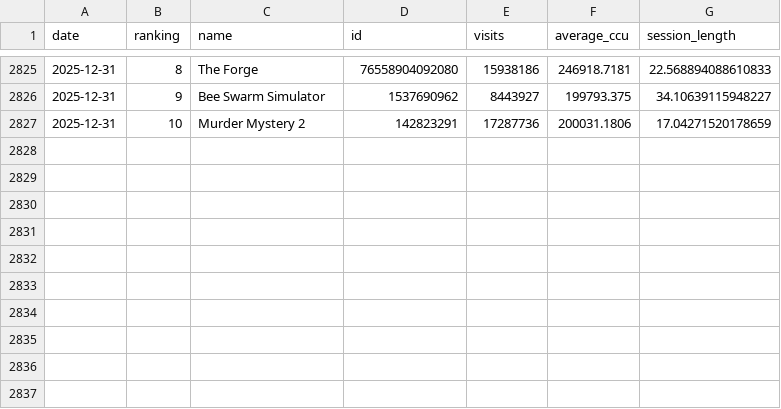
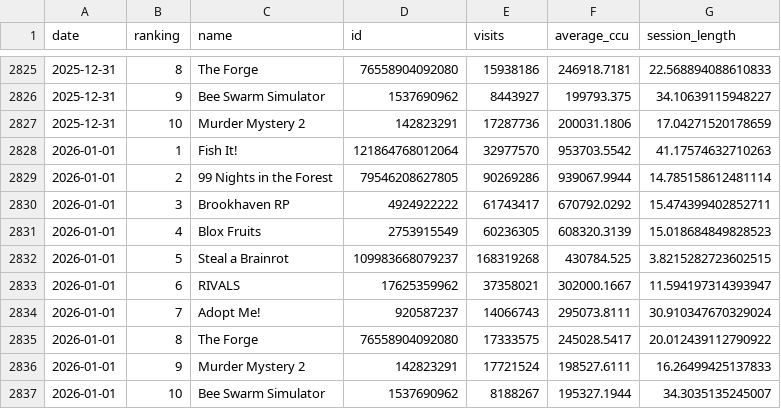
Before and after one commit to shiyu20000/Roblox-Game-Scraping, a CSV file: roblox_top10_history.csv, drawn as a sheet; only a part is shown, gaps mark what is left out; the diff names each change by its address in the sheet, - before the commit and + after, or states it on an @@ line.

```diff
--- a/roblox_top10_history.csv
+++ b/roblox_top10_history.csv
+row 2828: 2026-01-01 | 1 | Fish It! | 121864768012064 | 32977570 | 953703.5542 | 41.17574632710263
+row 2829: 2026-01-01 | 2 | 99 Nights in the Forest | 79546208627805 | 90269286 | 939067.9944 | 14.785158612481114
+row 2830: 2026-01-01 | 3 | Brookhaven RP | 4924922222 | 61743417 | 670792.0292 | 15.474399402852711
+row 2831: 2026-01-01 | 4 | Blox Fruits | 2753915549 | 60236305 | 608320.3139 | 15.018684849828523
+row 2832: 2026-01-01 | 5 | Steal a Brainrot | 109983668079237 | 168319268 | 430784.525 | 3.8215282723602515
+row 2833: 2026-01-01 | 6 | RIVALS | 17625359962 | 37358021 | 302000.1667 | 11.594197314393947
+row 2834: 2026-01-01 | 7 | Adopt Me! | 920587237 | 14066743 | 295073.8111 | 30.910347670329024
+row 2835: 2026-01-01 | 8 | The Forge | 76558904092080 | 17333575 | 245028.5417 | 20.012439112790922
+row 2836: 2026-01-01 | 9 | Murder Mystery 2 | 142823291 | 17721524 | 198527.6111 | 16.26499425137833
+row 2837: 2026-01-01 | 10 | Bee Swarm Simulator | 1537690962 | 8188267 | 195327.1944 | 34.3035135245007
```
